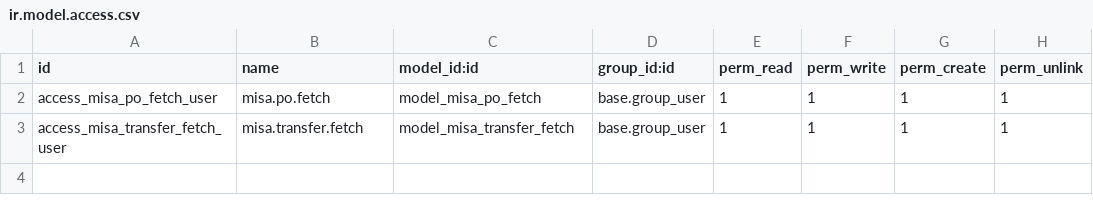
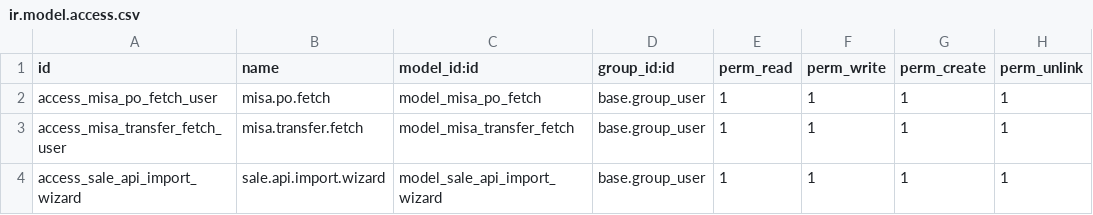
Before and after one commit to hivongseth2/HLV-odoo-crm, a CSV file: custom_addons/misa_fetch_po_button/security/ir.model.access.csv, drawn as a sheet; the diff names each change by its address in the sheet, - before the commit and + after, or states it on an @@ line.

```diff
--- a/custom_addons/misa_fetch_po_button/security/ir.model.access.csv
+++ b/custom_addons/misa_fetch_po_button/security/ir.model.access.csv
+row 4: access_sale_api_import_wizard | sale.api.import.wizard | model_sale_api_import_wizard | base.group_user | 1 | 1 | 1 | 1
```
Also changed, not shown: 4 other files.
